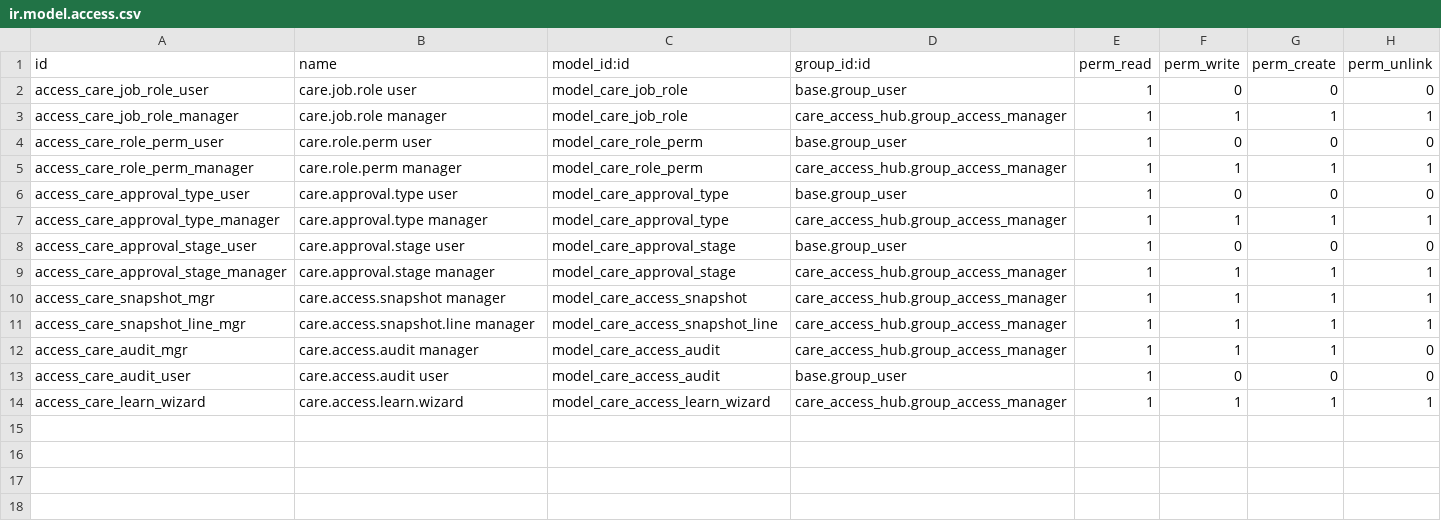
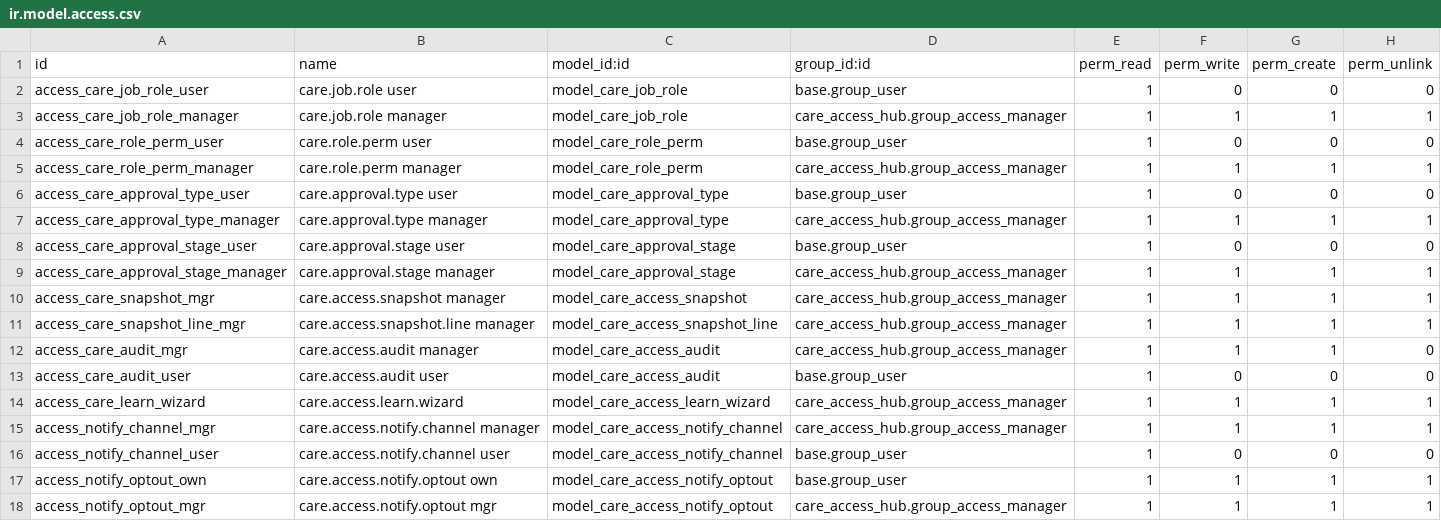
Before and after one commit to careodoo/odoo, a CSV file: care_access_hub/security/ir.model.access.csv, drawn as a sheet.

```diff
--- a/care_access_hub/security/ir.model.access.csv
+++ b/care_access_hub/security/ir.model.access.csv
@@ -14 +14,5 @@ access_care_audit_user,care.access.audit user,model_care_access_audit,base.group
 access_care_learn_wizard,care.access.learn.wizard,model_care_access_learn_wizard,care_access_hub.group_access_manager,1,1,1,1
+access_notify_channel_mgr,care.access.notify.channel manager,model_care_access_notify_channel,care_access_hub.group_access_manager,1,1,1,1
+access_notify_channel_user,care.access.notify.channel user,model_care_access_notify_channel,base.group_user,1,0,0,0
+access_notify_optout_own,care.access.notify.optout own,model_care_access_notify_optout,base.group_user,1,1,1,1
+access_notify_optout_mgr,care.access.notify.optout mgr,model_care_access_notify_optout,care_access_hub.group_access_manager,1,1,1,1
```
Also changed, not shown: 5 other files.
